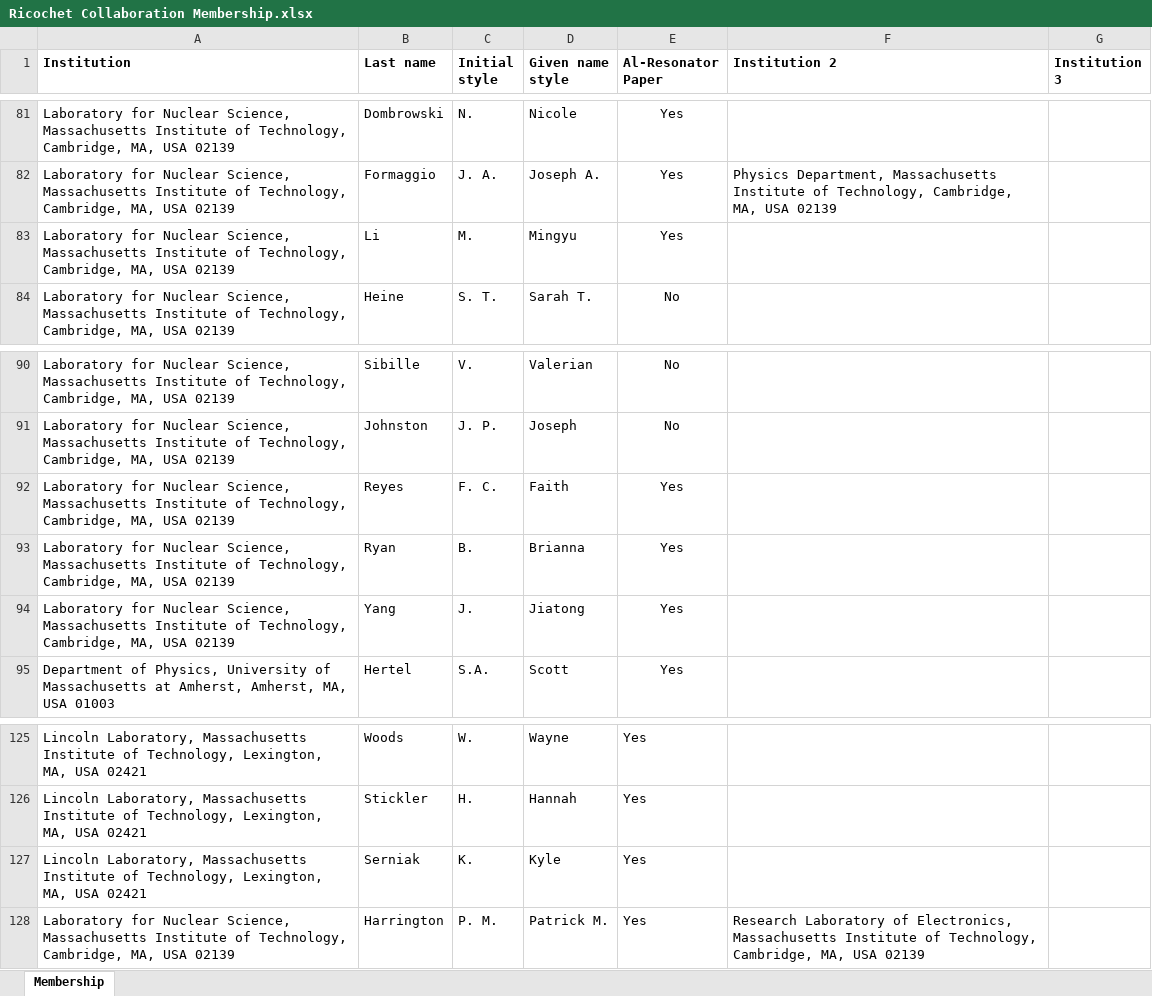
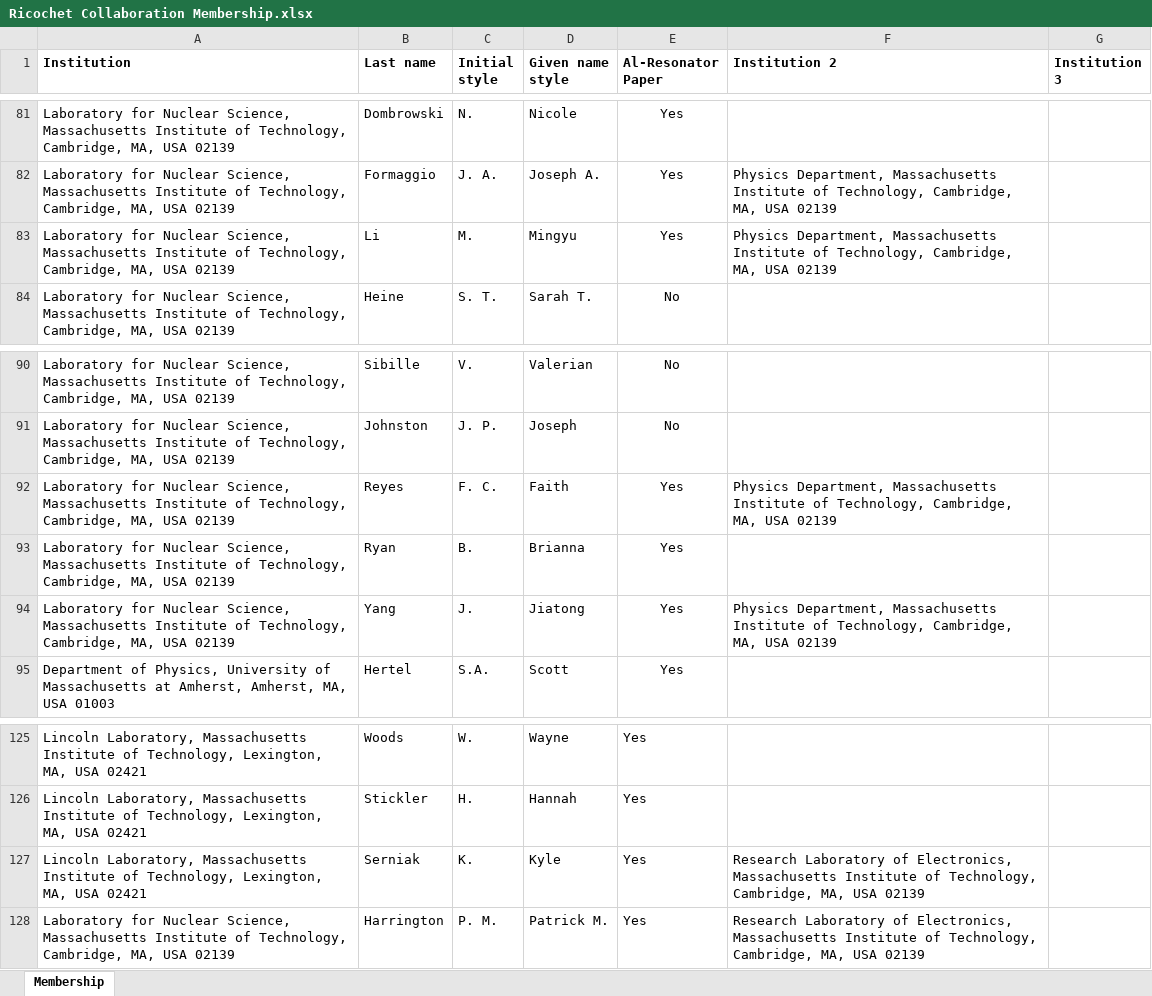
Before and after one commit to jt-y/Jiatong-Yang, an Excel workbook: Ricochet/helper_codes/Ricochet Collaboration Membership.xlsx, sheet Membership, drawn as a sheet; only a part is shown, gaps mark what is left out; values as stored, in another font and other column widths than the file's, no borders; conditional formats not drawn; the diff names each change by its address in the sheet, - before the commit and + after, or states it on an @@ line.

```diff
--- a/Ricochet/helper_codes/Ricochet Collaboration Membership.xlsx (sheet Membership)
+++ b/Ricochet/helper_codes/Ricochet Collaboration Membership.xlsx (sheet Membership)
-F83 (Institution 2): (empty)
+F83 (Institution 2): Physics Department, Massachusetts Institute of Technology, Cambridge, MA, USA 02139
-F92 (Institution 2): (empty)
+F92 (Institution 2): Physics Department, Massachusetts Institute of Technology, Cambridge, MA, USA 02139
-F94 (Institution 2): (empty)
+F94 (Institution 2): Physics Department, Massachusetts Institute of Technology, Cambridge, MA, USA 02139
-F127 (Institution 2): (empty)
+F127 (Institution 2): Research Laboratory of Electronics, Massachusetts Institute of Technology, Cambridge, MA, USA 02139
```
Also changed, not shown: 7 other files.
